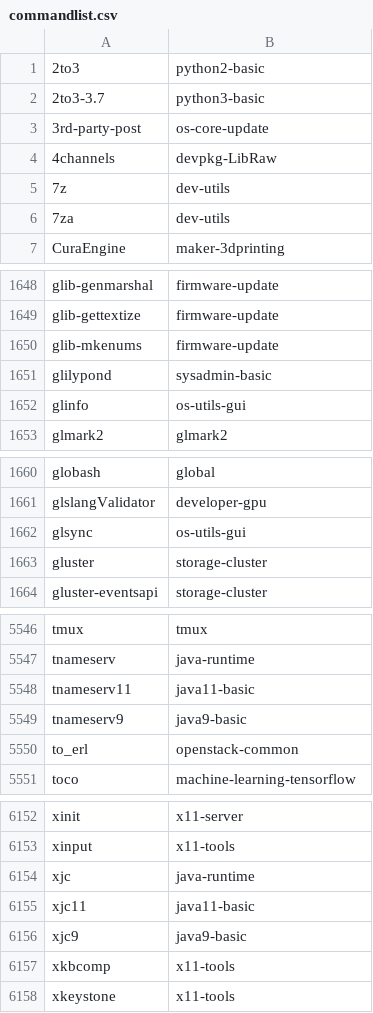
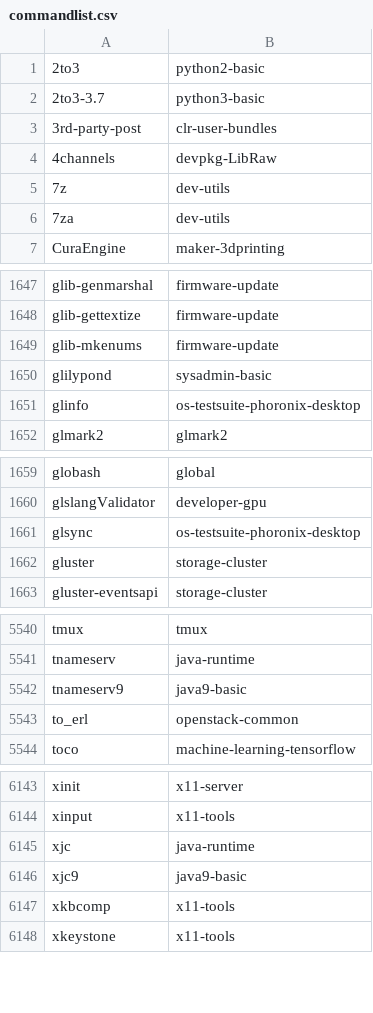
Before and after one commit to lebensterben/cnf, a CSV file: commandlist.csv, drawn as a sheet; only a part is shown, gaps mark what is left out; the diff covers the shown part only.

```diff
--- a/commandlist.csv
+++ b/commandlist.csv
@@ -2,3 +2,3 @@
 2to3-3.7	python3-basic
-3rd-party-post	os-core-update
+3rd-party-post	clr-user-bundles
 4channels	devpkg-LibRaw
@@ -1651,3 +1650,3 @@ glib-mkenums	firmware-update
 glilypond	sysadmin-basic
-glinfo	os-utils-gui
+glinfo	os-testsuite-phoronix-desktop
 glmark2	glmark2
@@ -1661,3 +1660,3 @@ globash	global
 glslangValidator	developer-gpu
-glsync	os-utils-gui
+glsync	os-testsuite-phoronix-desktop
 gluster	storage-cluster
@@ -5547,3 +5541,2 @@ tmux	tmux
 tnameserv	java-runtime
-tnameserv11	java11-basic
 tnameserv9	java9-basic
@@ -6154,3 +6145,2 @@ xinput	x11-tools
 xjc	java-runtime
-xjc11	java11-basic
 xjc9	java9-basic
```
Also changed, not shown: 1 added row, 9 removed rows and 5 edited cells elsewhere in this file, 2 other files.
